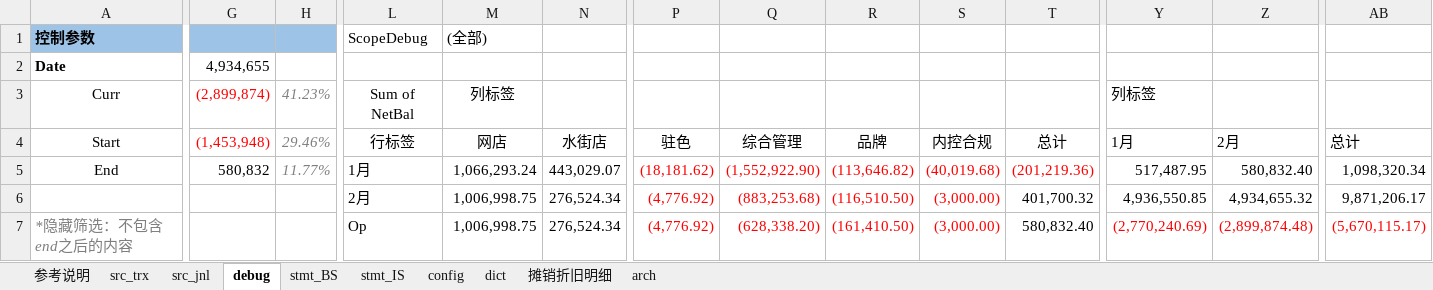
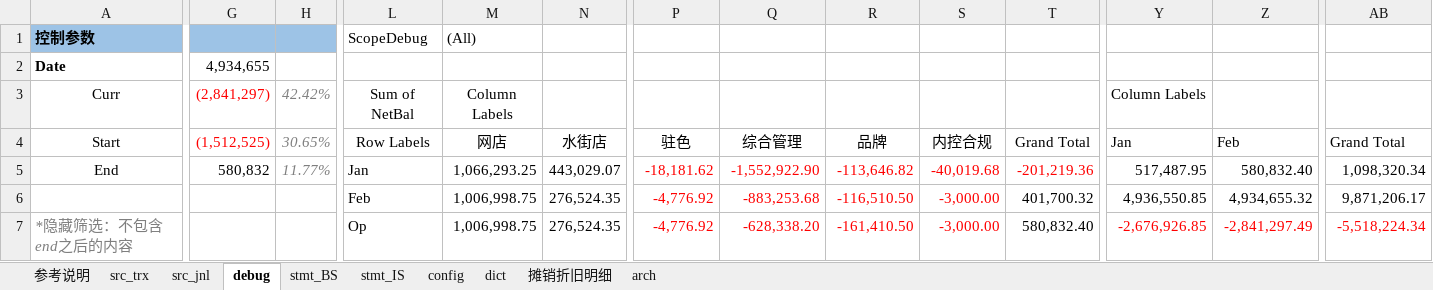
Before and after one commit to maleCharII/YuanJia, an Excel workbook: Book_Y26_Feb.xlsx, sheet debug, drawn as a sheet; only a part is shown, gaps mark what is left out; values as stored, in another font and other column widths than the file's, no borders; charts and pictures not drawn; the diff covers the shown part only; the diff names each change by its address in the sheet, - before the commit and + after, or states it on an @@ line.

Commit message:
rearrange adjust

```diff
--- a/Book_Y26_Feb.xlsx (sheet debug)
+++ b/Book_Y26_Feb.xlsx (sheet debug)
-M1: (全部)
+M1: (All)
-G3: (2,899,874)
+G3: (2,841,297)
-H3: 41.23%
+H3: 42.42%
-M3: 列标签
+M3: Column Labels
-Y3: 列标签
+Y3: Column Labels
-G4: (1,453,948)
+G4: (1,512,525)
-H4: 29.46%
+H4: 30.65%
-L4: 行标签
+L4: Row Labels
-T4: 总计
+T4: Grand Total
-Y4: 1月
+Y4: Jan
-Z4: 2月
+Z4: Feb
-AB4: 总计
+AB4: Grand Total
-L5: 1月
+L5: Jan
-M5: 1,066,293.24
+M5: 1,066,293.25
-P5: (18,181.62)
+P5: -18,181.62
-Q5: (1,552,922.90)
+Q5: -1,552,922.90
-R5: (113,646.82)
+R5: -113,646.82
-S5: (40,019.68)
+S5: -40,019.68
-T5: (201,219.36)
+T5: -201,219.36
-L6: 2月
+L6: Feb
-N6:N7: 276,524.34
+N6:N7: 276,524.35
-P6:P7: (4,776.92)
+P6:P7: -4,776.92
-Q6: (883,253.68)
+Q6: -883,253.68
-R6: (116,510.50)
+R6: -116,510.50
-S6:S7: (3,000.00)
+S6:S7: -3,000.00
-Q7: (628,338.20)
+Q7: -628,338.20
-R7: (161,410.50)
+R7: -161,410.50
-Y7: (2,770,240.69)
+Y7: -2,676,926.85
-Z7: (2,899,874.48)
+Z7: -2,841,297.49
-AB7: (5,670,115.17)
+AB7: -5,518,224.34
```
Also changed, not shown: 35 added rows, 35 removed rows, 2 moved rows, 38 edited cells and cell formats elsewhere in this sheet, sheet src_jnl, sheet stmt_IS, sheet src_trx, sheet stmt_BS, formulas that keep their value, charts or pictures.
